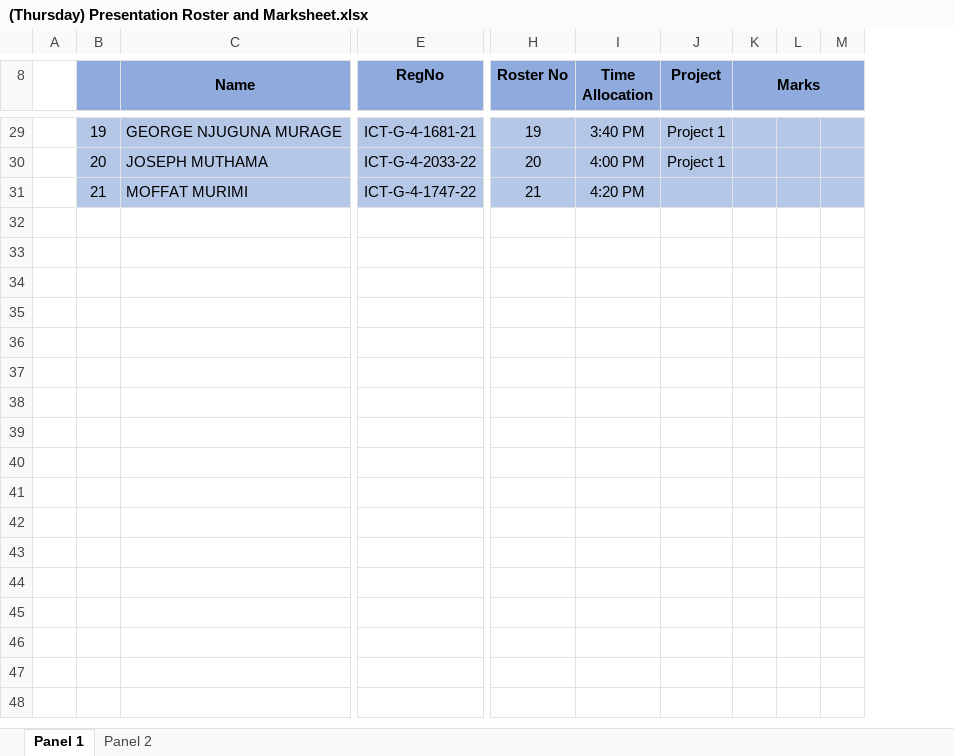
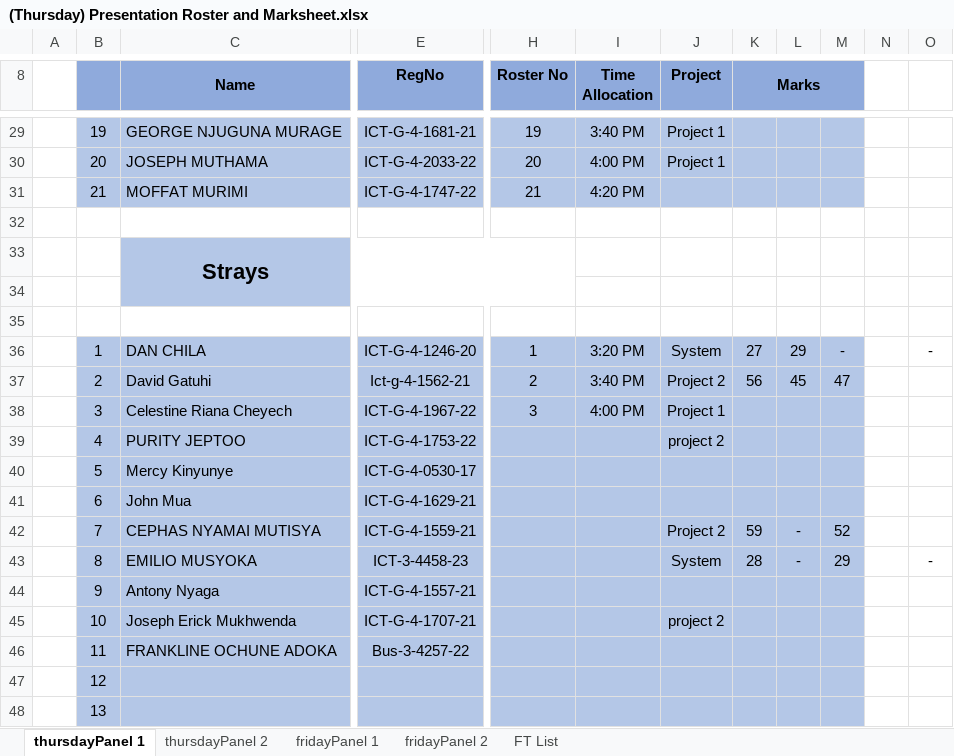
Before and after one commit to rurigi-waweru/RandomisingPresentationDate, an Excel workbook: (Thursday) Presentation Roster and Marksheet.xlsx, sheet thursdayPanel 1, drawn as a sheet; only a part is shown, gaps mark what is left out; values as stored, in another font and other column widths than the file's, no borders; removed rows and columns are numbered as before the commit, all else as after; rows hold the shown columns only; the diff covers the shown part only; the diff names each change by its address in the sheet, - before the commit and + after, or states it on an @@ line.

Commit message:
Last Panel Commit of the Day

```diff
--- a/(Thursday) Presentation Roster and Marksheet.xlsx (sheet thursdayPanel 1)
+++ b/(Thursday) Presentation Roster and Marksheet.xlsx (sheet thursdayPanel 1)
-sheet tab: Panel 1
+sheet tab: thursdayPanel 1
-sheet tab: Panel 2
+sheet tab: thursdayPanel 2
+sheet tab: fridayPanel 1
+sheet tab: fridayPanel 2
+sheet tab: FT List
-column L, empty
-column M, empty
+column L, empty
+column M, empty
+column N, empty
+column O, empty
+row 32: (empty)
+row 33:  |  | Strays
+row 34: (empty)
+row 35: (empty)
+row 36:  | 1 | DAN CHILA | ICT-G-4-1246-20 | 1 | 3:20 PM | System | 27 | 29 | - |  | -
+row 37:  | 2 | David Gatuhi | Ict-g-4-1562-21 | 2 | 3:40 PM | Project 2 | 56 | 45 | 47
+row 38:  | 3 | Celestine Riana Cheyech | ICT-G-4-1967-22 | 3 | 4:00 PM | Project 1
+row 39:  | 4 | PURITY JEPTOO | ICT-G-4-1753-22 |  |  | project 2
+row 40:  | 5 | Mercy Kinyunye | ICT-G-4-0530-17
+row 41:  | 6 | John Mua | ICT-G-4-1629-21
+row 42:  | 7 | CEPHAS NYAMAI MUTISYA | ICT-G-4-1559-21 |  |  | Project 2 | 59 | - | 52
+row 43:  | 8 | EMILIO MUSYOKA | ICT-3-4458-23 |  |  | System | 28 | - | 29 |  | -
+row 44:  | 9 | Antony Nyaga | ICT-G-4-1557-21
+row 45:  | 10 | Joseph Erick Mukhwenda | ICT-G-4-1707-21 |  |  | project 2
+row 46:  | 11 | FRANKLINE OCHUNE ADOKA | Bus-3-4257-22
+row 47:  | 12
+row 48:  | 13
```
Also changed, not shown: 13 edited cells and cell formats elsewhere in this sheet, sheet thursdayPanel 2, 2 other files.
